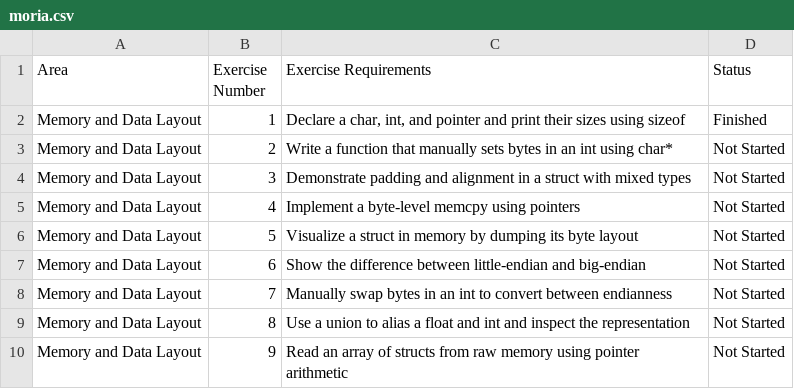
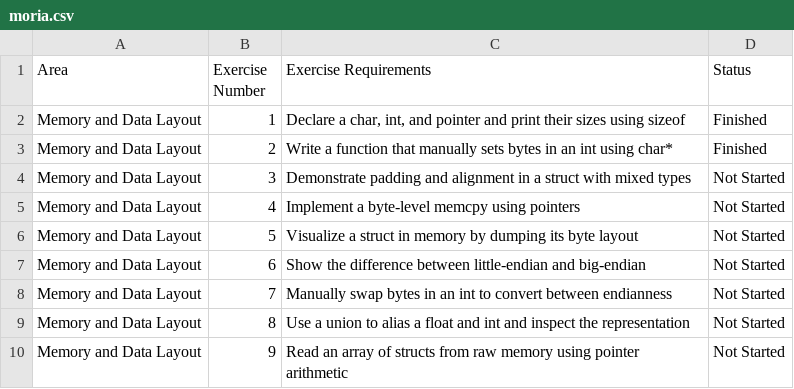
Before and after one commit to willofdaedalus/moria, a CSV file: moria.csv, drawn as a sheet; only a part is shown.

Commit message:
chore: used pointer arithmetic and updated moria challenge status

```diff
--- a/moria.csv
+++ b/moria.csv
@@ -2,3 +2,3 @@ Area,Exercise Number,Exercise Requirements,Status
 Memory and Data Layout,1,"Declare a char, int, and pointer and print their sizes using sizeof",Finished
-Memory and Data Layout,2,Write a function that manually sets bytes in an int using char*,Not Started
+Memory and Data Layout,2,Write a function that manually sets bytes in an int using char*,Finished
 Memory and Data Layout,3,Demonstrate padding and alignment in a struct with mixed types,Not Started
```
Also changed, not shown: 1 other file.
